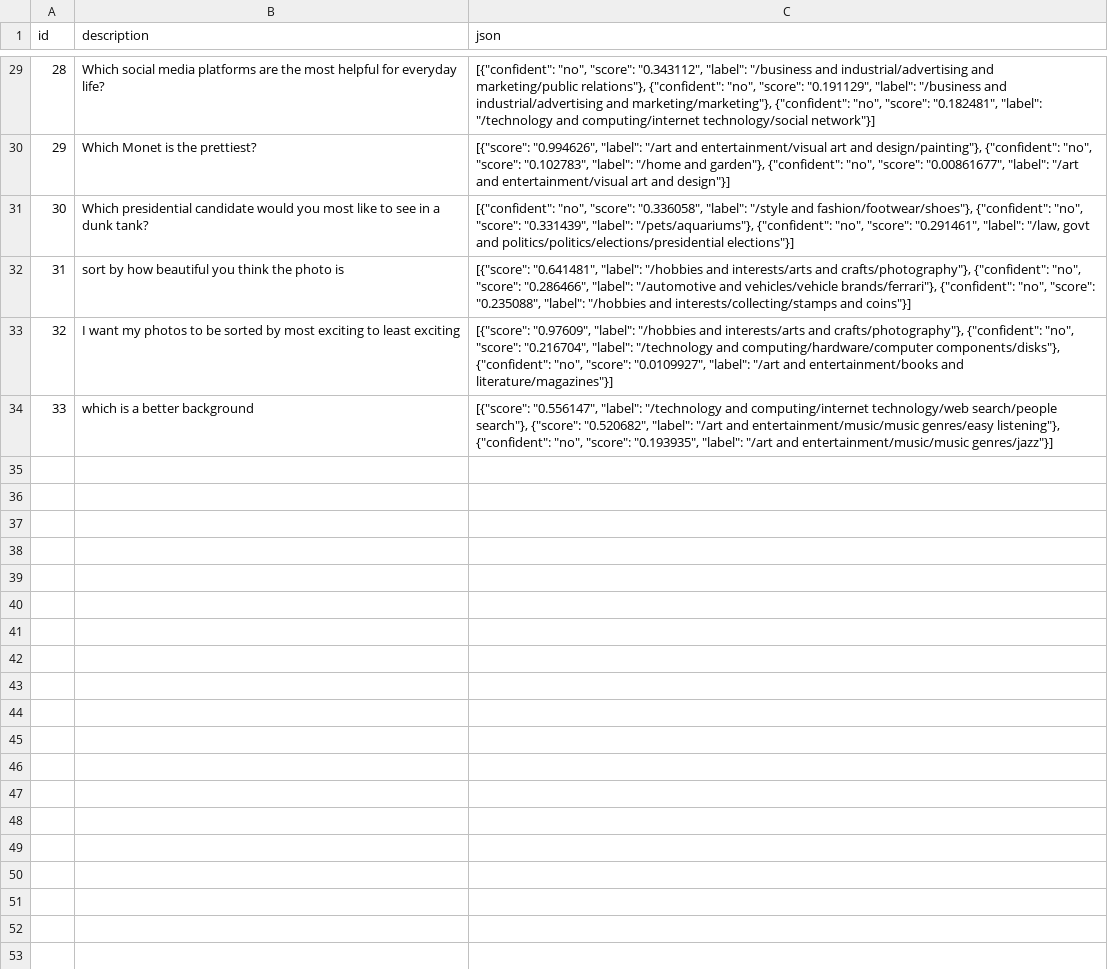
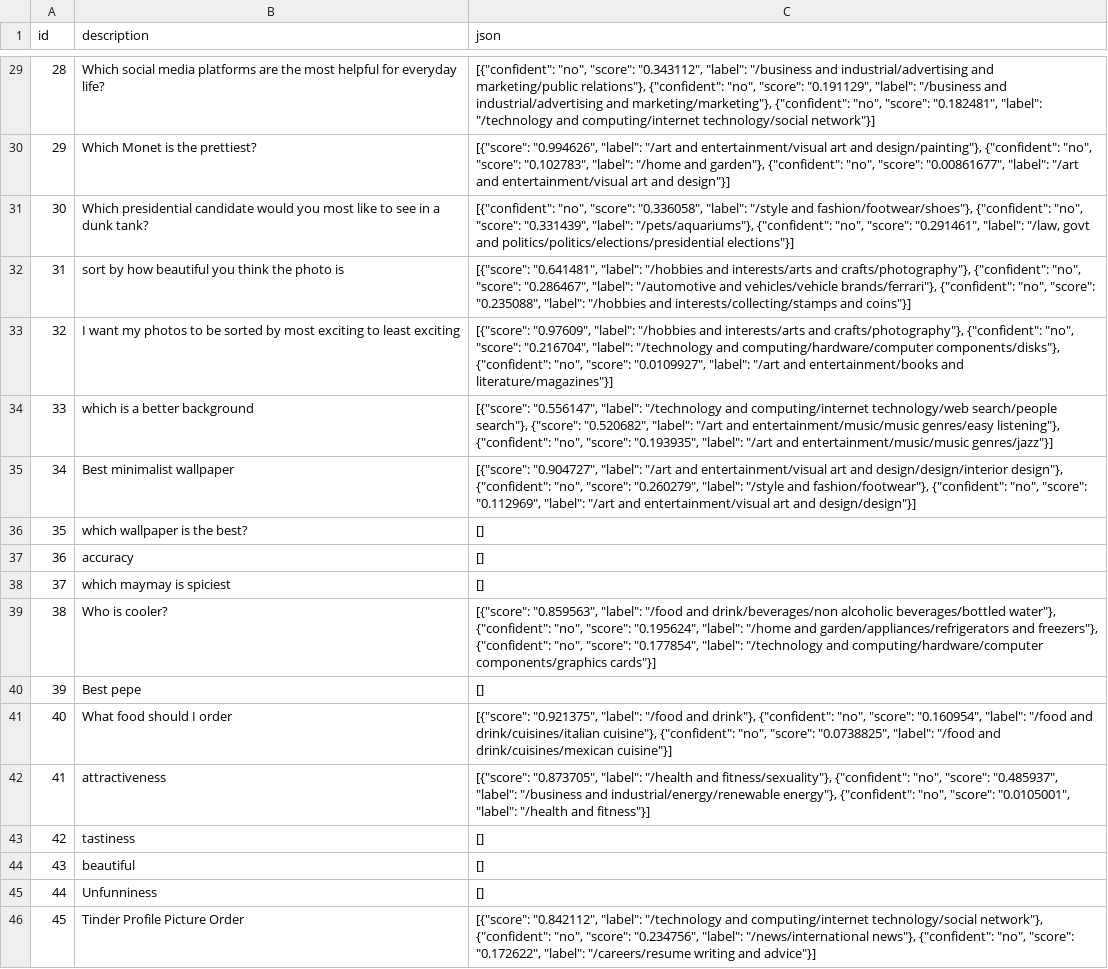
Before and after one commit to gmosley/PopOp, a CSV file: analysis/taxonomy_json.csv, drawn as a sheet; only a part is shown, gaps mark what is left out.

Commit message:
more analysis stuff

```diff
--- a/analysis/taxonomy_json.csv
+++ b/analysis/taxonomy_json.csv
@@ -31,4 +31,16 @@ id,description,json
 30,Which presidential candidate would you most like to see in a dunk tank?,"[{""confident"": ""no"", ""score"": ""0.336058"", ""label"": ""/style and fashion/footwear/shoes""}, {""confident"": ""no"", ""score"": ""0.331439"", ""label"": ""/pets/aquariums""}, {""confident"": ""no"", ""score"": ""0.291461"", ""label"": ""/law, govt and politics/politics/elections/presidential elections""}]"
-31,sort by how beautiful you think the photo is,"[{""score"": ""0.641481"", ""label"": ""/hobbies and interests/arts and crafts/photography""}, {""confident"": ""no"", ""score"": ""0.286466"", ""label"": ""/automotive and vehicles/vehicle brands/ferrari""}, {""confident"": ""no"", ""score"": ""0.235088"", ""label"": ""/hobbies and interests/collecting/stamps and coins""}]"
+31,sort by how beautiful you think the photo is,"[{""score"": ""0.641481"", ""label"": ""/hobbies and interests/arts and crafts/photography""}, {""confident"": ""no"", ""score"": ""0.286467"", ""label"": ""/automotive and vehicles/vehicle brands/ferrari""}, {""confident"": ""no"", ""score"": ""0.235088"", ""label"": ""/hobbies and interests/collecting/stamps and coins""}]"
 32,I want my photos to be sorted by most exciting to least exciting,"[{""score"": ""0.97609"", ""label"": ""/hobbies and interests/arts and crafts/photography""}, {""confident"": ""no"", ""score"": ""0.216704"", ""label"": ""/technology and computing/hardware/computer components/disks""}, {""confident"": ""no"", ""score"": ""0.0109927"", ""label"": ""/art and entertainment/books and literature/magazines""}]"
 33,which is a better background ,"[{""score"": ""0.556147"", ""label"": ""/technology and computing/internet technology/web search/people search""}, {""score"": ""0.520682"", ""label"": ""/art and entertainment/music/music genres/easy listening""}, {""confident"": ""no"", ""score"": ""0.193935"", ""label"": ""/art and entertainment/music/music genres/jazz""}]"
+34,Best minimalist wallpaper,"[{""score"": ""0.904727"", ""label"": ""/art and entertainment/visual art and design/design/interior design""}, {""confident"": ""no"", ""score"": ""0.260279"", ""label"": ""/style and fashion/footwear""}, {""confident"": ""no"", ""score"": ""0.112969"", ""label"": ""/art and entertainment/visual art and design/design""}]"
+35,which wallpaper is the best?,[]
+36,accuracy,[]
+37,which maymay is spiciest ,[]
+38,Who is cooler?,"[{""score"": ""0.859563"", ""label"": ""/food and drink/beverages/non alcoholic beverages/bottled water""}, {""confident"": ""no"", ""score"": ""0.195624"", ""label"": ""/home and garden/appliances/refrigerators and freezers""}, {""confident"": ""no"", ""score"": ""0.177854"", ""label"": ""/technology and computing/hardware/computer components/graphics cards""}]"
+39,Best pepe,[]
+40,What food should I order,"[{""score"": ""0.921375"", ""label"": ""/food and drink""}, {""confident"": ""no"", ""score"": ""0.160954"", ""label"": ""/food and drink/cuisines/italian cuisine""}, {""confident"": ""no"", ""score"": ""0.0738825"", ""label"": ""/food and drink/cuisines/mexican cuisine""}]"
+41,attractiveness ,"[{""score"": ""0.873705"", ""label"": ""/health and fitness/sexuality""}, {""confident"": ""no"", ""score"": ""0.485937"", ""label"": ""/business and industrial/energy/renewable energy""}, {""confident"": ""no"", ""score"": ""0.0105001"", ""label"": ""/health and fitness""}]"
+42,tastiness,[]
+43,beautiful,[]
+44,Unfunniness,[]
+45,Tinder Profile Picture Order,"[{""score"": ""0.842112"", ""label"": ""/technology and computing/internet technology/social network""}, {""confident"": ""no"", ""score"": ""0.234756"", ""label"": ""/news/international news""}, {""confident"": ""no"", ""score"": ""0.172622"", ""label"": ""/careers/resume writing and advice""}]"
```
Also changed, not shown: analysis/imagesets.csv, 5 other files.
